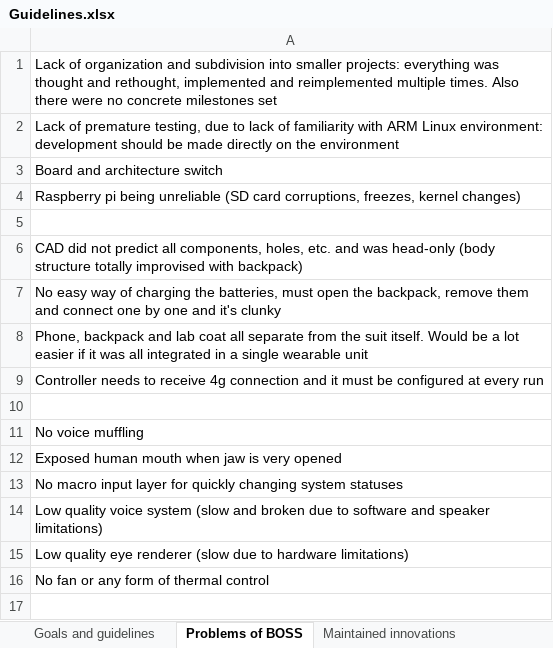
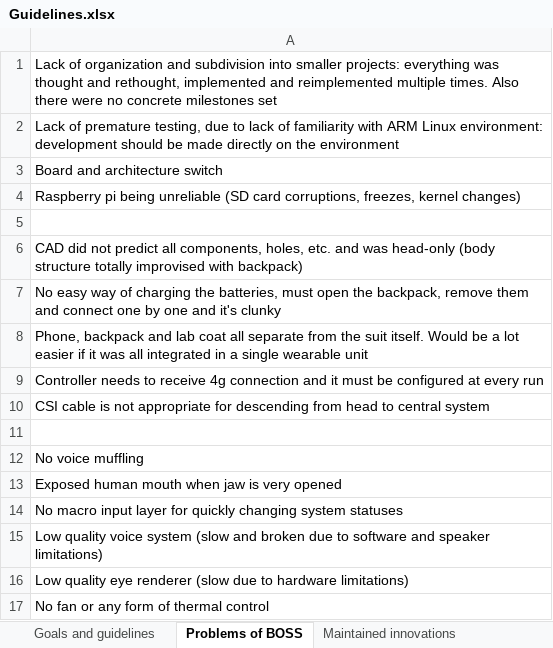
Before and after one commit to MekhyW/DYNAMO-Electronic_Fursuit-2.0, an Excel workbook: Guidelines.xlsx, sheet Problems of BOSS, drawn as a sheet; values as stored, in another font and other column widths than the file's, no borders; the diff names each change by its address in the sheet, - before the commit and + after, or states it on an @@ line.

```diff
--- a/Guidelines.xlsx (sheet Problems of BOSS)
+++ b/Guidelines.xlsx (sheet Problems of BOSS)
+row 10: CSI cable is not appropriate for descending from head to central system
```
Also changed, not shown: 2 other files.
